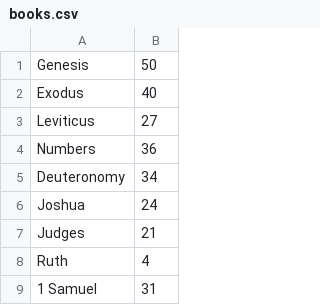
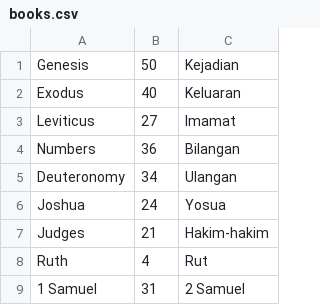
Before and after one commit to tobyL05/IB_CompsciHL_IA, a CSV file: src/main/resources/com/ibcompsci_ia/books.csv, drawn as a sheet; only a part is shown; the diff names each change by its address in the sheet, - before the commit and + after, or states it on an @@ line.

```diff
--- a/src/main/resources/com/ibcompsci_ia/books.csv
+++ b/src/main/resources/com/ibcompsci_ia/books.csv
+column C, rows 1-9: Kejadian | Keluaran | Imamat | Bilangan | Ulangan | Yosua | Hakim-hakim | Rut | 2 Samuel
```
Also changed, not shown: target/classes/com/ibcompsci_ia/books.csv, 19 other files.
